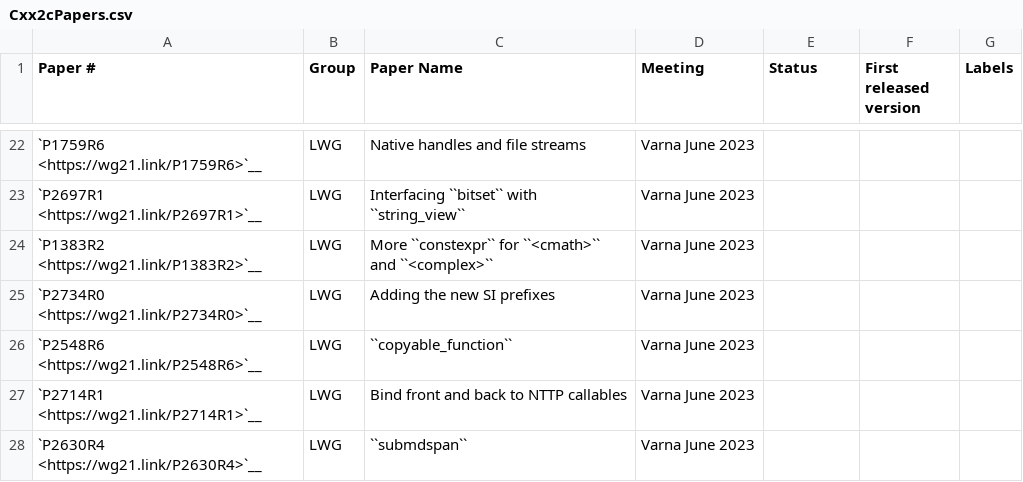
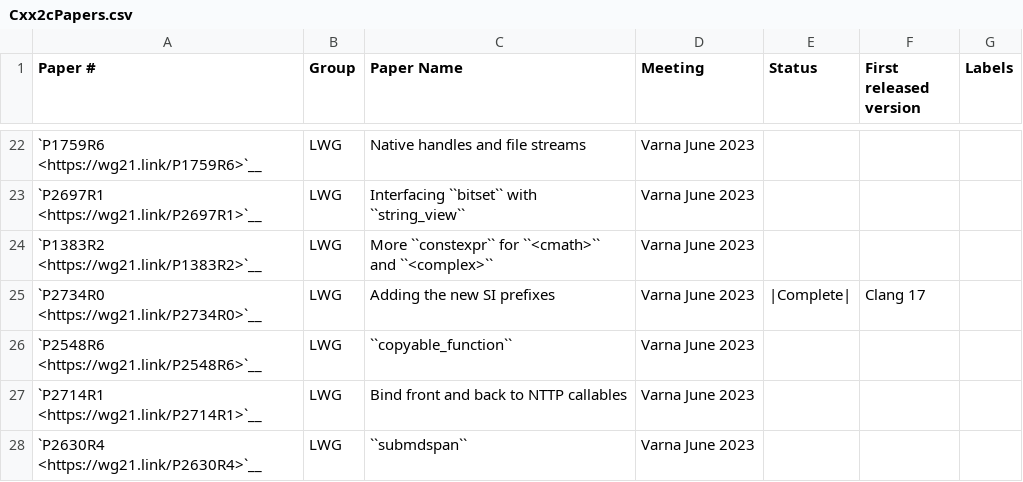
Before and after one commit to CTSRD-CHERI/libcxx, a CSV file: docs/Status/Cxx2cPapers.csv, drawn as a sheet; only a part is shown, gaps mark what is left out.

```diff
--- a/docs/Status/Cxx2cPapers.csv
+++ b/docs/Status/Cxx2cPapers.csv
@@ -24,3 +24,3 @@
 "`P1383R2 <https://wg21.link/P1383R2>`__","LWG","More ``constexpr`` for ``<cmath>`` and ``<complex>``","Varna June 2023","","",""
-"`P2734R0 <https://wg21.link/P2734R0>`__","LWG","Adding the new SI prefixes","Varna June 2023","","",""
+"`P2734R0 <https://wg21.link/P2734R0>`__","LWG","Adding the new SI prefixes","Varna June 2023","|Complete|","Clang 17",""
 "`P2548R6 <https://wg21.link/P2548R6>`__","LWG","``copyable_function``","Varna June 2023","","",""
```
Also changed, not shown: 6 other files.
